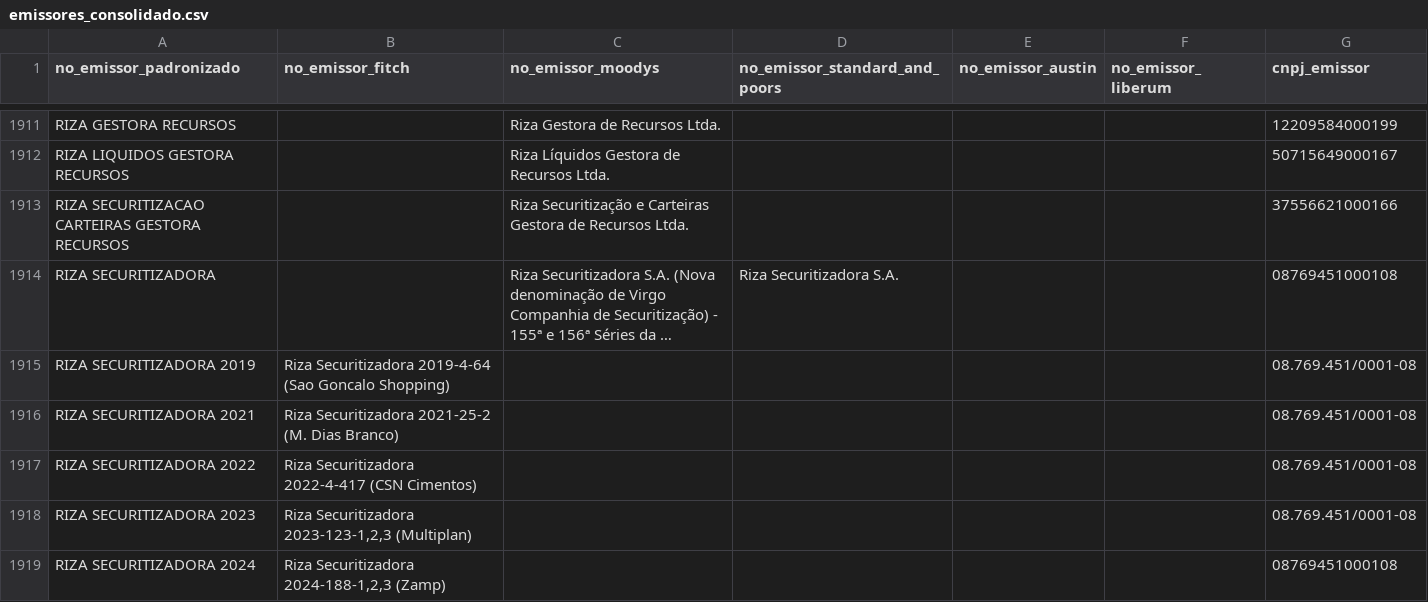
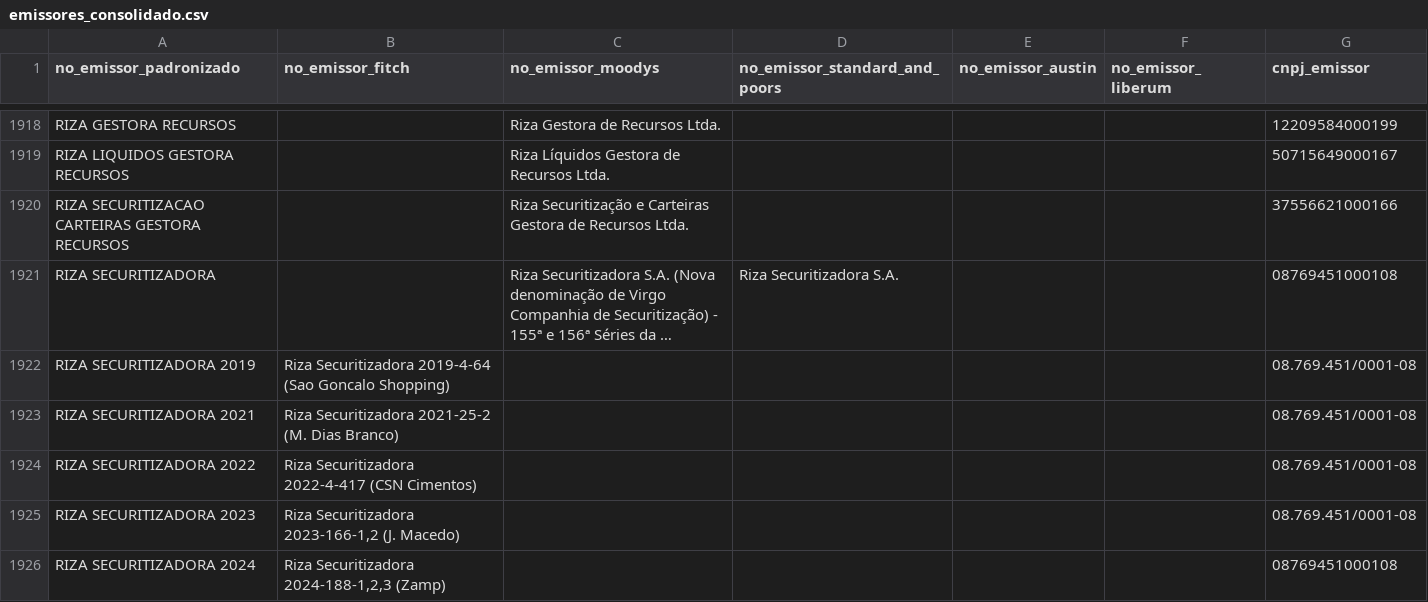
Before and after one commit to PulseDataLabs/PulseRatingsBrasil, a CSV file: data/emissores_consolidado.csv, drawn as a sheet; only a part is shown, gaps mark what is left out; long unchanged cells end in …; the diff covers the shown part only.

```diff
--- a/data/emissores_consolidado.csv
+++ b/data/emissores_consolidado.csv
@@ -1917,3 +1924,3 @@ RIZA SECURITIZADORA 2021,Riza Securitizadora 2021-25-2 (M. Dias Branco),,,,,08.7
 RIZA SECURITIZADORA 2022,Riza Securitizadora 2022-4-417 (CSN Cimentos),,,,,08.769.451/0001-08
-RIZA SECURITIZADORA 2023,"Riza Securitizadora 2023-123-1,2,3 (Multiplan)",,,,,08.769.451/0001-08
+RIZA SECURITIZADORA 2023,"Riza Securitizadora 2023-166-1,2 (J. Macedo)",,,,,08.769.451/0001-08
 RIZA SECURITIZADORA 2024,"Riza Securitizadora 2024-188-1,2,3 (Zamp)",,,,,08769451000108
```
Also changed, not shown: 9 added rows, 1 removed row and 4 edited cells elsewhere in this file, data/austin_emissores.csv, data/austin_ratings.csv, 20 other files.
